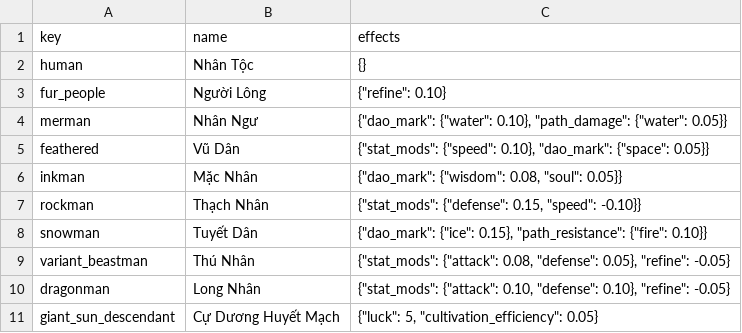
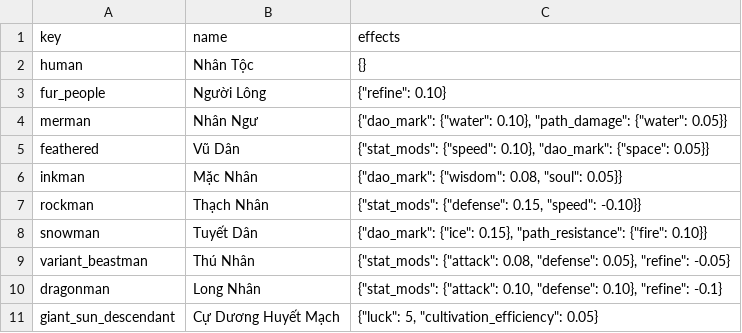
Before and after one commit to VipPro67/GuWorld, a CSV file: backend/cmd/server/data/Race.csv, drawn as a sheet.

```diff
--- a/backend/cmd/server/data/Race.csv
+++ b/backend/cmd/server/data/Race.csv
@@ -9,3 +9,3 @@ snowman,Tuyết Dân,"{""dao_mark"": {""ice"": 0.15}, ""path_resistance"": {""fi
 variant_beastman,Thú Nhân,"{""stat_mods"": {""attack"": 0.08, ""defense"": 0.05}, ""refine"": -0.05}"
-dragonman,Long Nhân,"{""stat_mods"": {""attack"": 0.10, ""defense"": 0.10}, ""refine"": -0.05}"
+dragonman,Long Nhân,"{""stat_mods"": {""attack"": 0.10, ""defense"": 0.10}, ""refine"": -0.1}"
 giant_sun_descendant,Cự Dương Huyết Mạch,"{""luck"": 5, ""cultivation_efficiency"": 0.05}"
```
Also changed, not shown: backend/cmd/server/data/Gu.csv, 10 other files.
